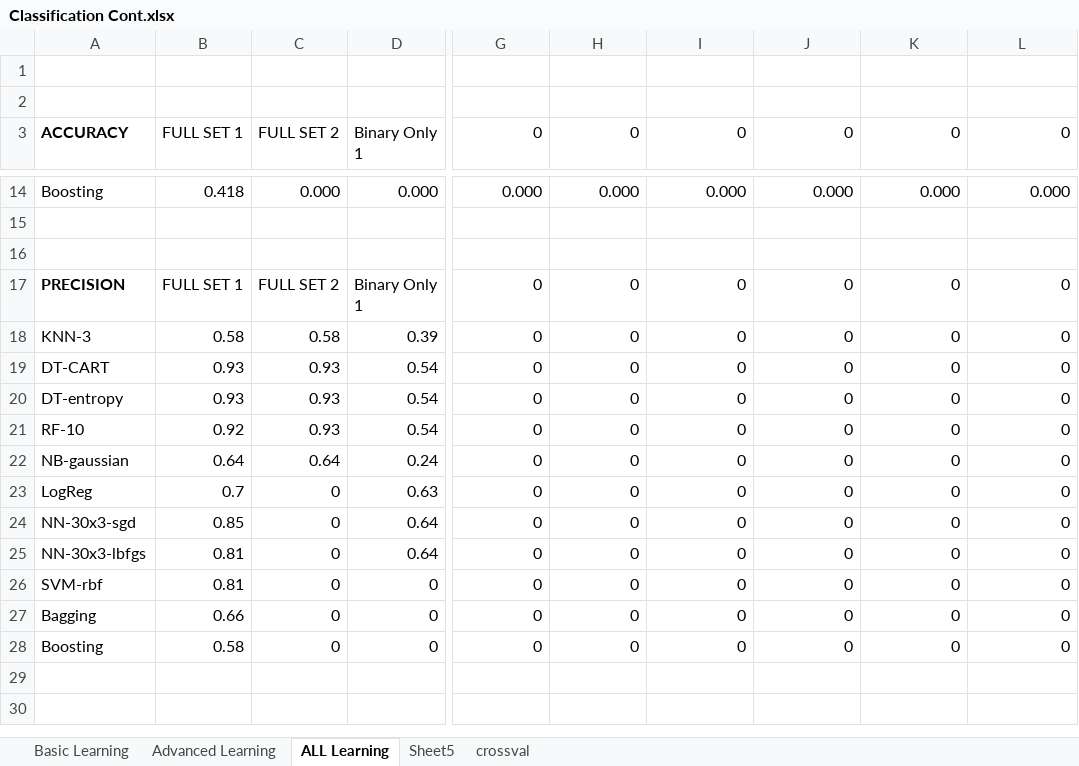
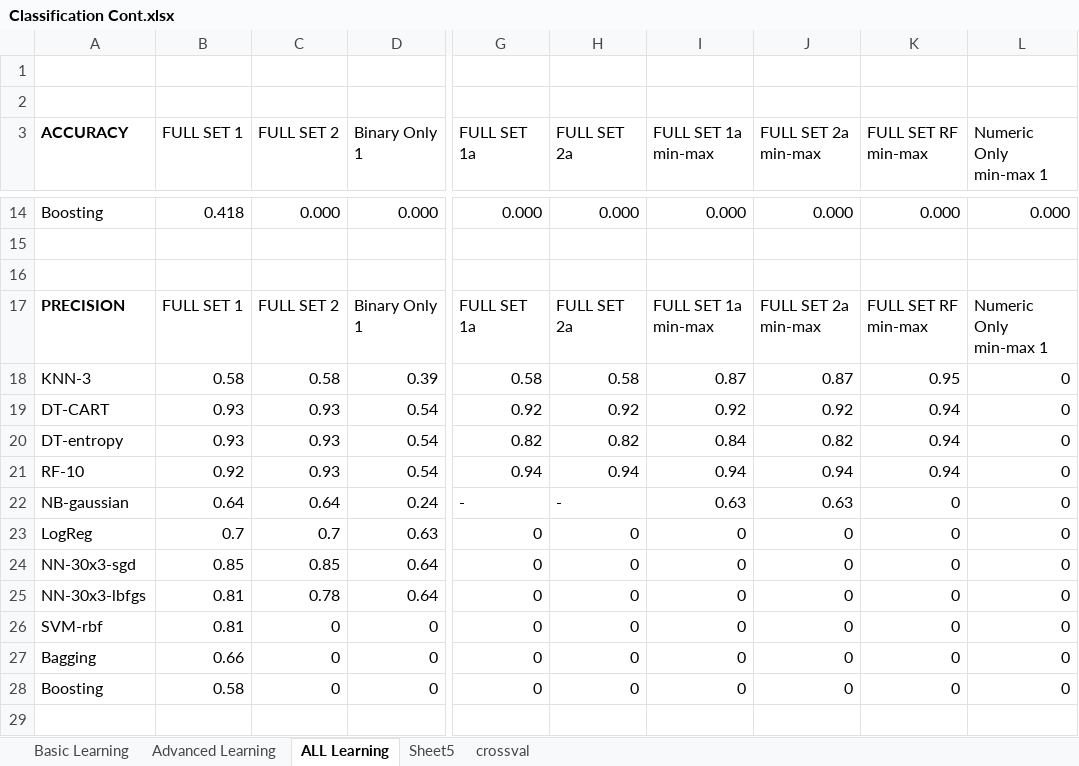
Before and after one commit to wgranthatcher/ClassificationCompetition, an Excel workbook: Classification Cont.xlsx, sheet ALL Learning, drawn as a sheet; only a part is shown, gaps mark what is left out; the shorter side is filled out with more unchanged rows; values as stored, in another font and other column widths than the file's, no borders; conditional formats not drawn; the diff covers the shown part only; the diff names each change by its address in the sheet, - before the commit and + after, or states it on an @@ line.

```diff
--- a/Classification Cont.xlsx (sheet ALL Learning)
+++ b/Classification Cont.xlsx (sheet ALL Learning)
-G3: 0
+G3: FULL SET 1a
-H3: 0
+H3: FULL SET 2a
-I3: 0
+I3: FULL SET 1a min-max
-J3: 0
+J3: FULL SET 2a min-max
-K3: 0
+K3: FULL SET RF min-max
-L3: 0
+L3: Numeric Only min-max 1
-G17 (FULL SET 1a): 0
+G17 (FULL SET 1a): FULL SET 1a
-H17 (FULL SET 2a): 0
+H17 (FULL SET 2a): FULL SET 2a
-I17 (FULL SET 1a min-max): 0
+I17 (FULL SET 1a min-max): FULL SET 1a min-max
-J17 (FULL SET 2a min-max): 0
+J17 (FULL SET 2a min-max): FULL SET 2a min-max
-K17 (FULL SET RF min-max): 0
+K17 (FULL SET RF min-max): FULL SET RF min-max
-L17 (Numeric Only min-max 1): 0
+L17 (Numeric Only min-max 1): Numeric Only min-max 1
-G18 (FULL SET 1a): 0
+G18 (FULL SET 1a): 0.58
-H18 (FULL SET 2a): 0
+H18 (FULL SET 2a): 0.58
-I18 (FULL SET 1a min-max): 0
+I18 (FULL SET 1a min-max): 0.87
-J18 (FULL SET 2a min-max): 0
+J18 (FULL SET 2a min-max): 0.87
-K18 (FULL SET RF min-max): 0
+K18 (FULL SET RF min-max): 0.95
-G19 (FULL SET 1a): 0
+G19 (FULL SET 1a): 0.92
-H19 (FULL SET 2a): 0
+H19 (FULL SET 2a): 0.92
-I19 (FULL SET 1a min-max): 0
+I19 (FULL SET 1a min-max): 0.92
-J19 (FULL SET 2a min-max): 0
+J19 (FULL SET 2a min-max): 0.92
-K19:K21 (FULL SET RF min-max): 0
+K19:K21 (FULL SET RF min-max): 0.94
-G20 (FULL SET 1a): 0
+G20 (FULL SET 1a): 0.82
-H20 (FULL SET 2a): 0
+H20 (FULL SET 2a): 0.82
-I20 (FULL SET 1a min-max): 0
+I20 (FULL SET 1a min-max): 0.84
-J20 (FULL SET 2a min-max): 0
+J20 (FULL SET 2a min-max): 0.82
-G21 (FULL SET 1a): 0
+G21 (FULL SET 1a): 0.94
-H21 (FULL SET 2a): 0
+H21 (FULL SET 2a): 0.94
-I21 (FULL SET 1a min-max): 0
+I21 (FULL SET 1a min-max): 0.94
-J21 (FULL SET 2a min-max): 0
+J21 (FULL SET 2a min-max): 0.94
-G22 (FULL SET 1a): 0
+G22 (FULL SET 1a): -
-H22 (FULL SET 2a): 0
+H22 (FULL SET 2a): -
-I22 (FULL SET 1a min-max): 0
+I22 (FULL SET 1a min-max): 0.63
-J22 (FULL SET 2a min-max): 0
+J22 (FULL SET 2a min-max): 0.63
-C23 (FULL SET 2): 0
+C23 (FULL SET 2): 0.7
-C24 (FULL SET 2): 0
+C24 (FULL SET 2): 0.85
-C25 (FULL SET 2): 0
+C25 (FULL SET 2): 0.78
```
Also changed, not shown: 93 edited cells elsewhere in this sheet, sheet Basic Learning, sheet Advanced Learning, formulas that keep their value, 6 other files.
